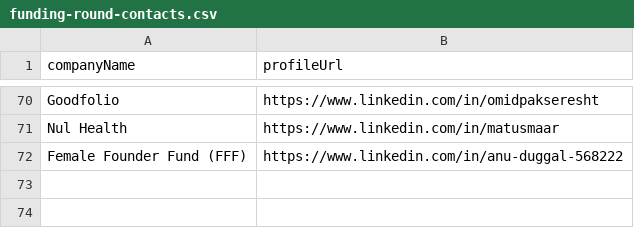
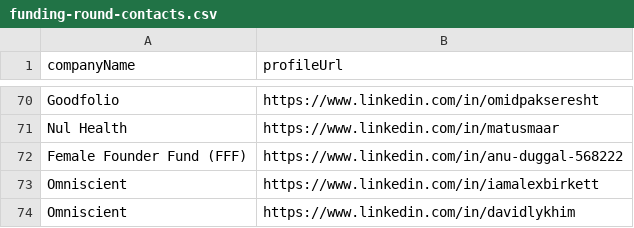
Before and after one commit to imminova/public-access-data, a CSV file: funding-round-contacts.csv, drawn as a sheet; only a part is shown, gaps mark what is left out.

Commit message:
Add 2 funding round contacts: Omniscient, Omniscient

```diff
--- a/funding-round-contacts.csv
+++ b/funding-round-contacts.csv
@@ -72 +72,3 @@ Nul Health,https://www.linkedin.com/in/matusmaar
 Female Founder Fund (FFF),https://www.linkedin.com/in/anu-duggal-568222
+Omniscient,https://www.linkedin.com/in/iamalexbirkett
+Omniscient,https://www.linkedin.com/in/davidlykhim
```
